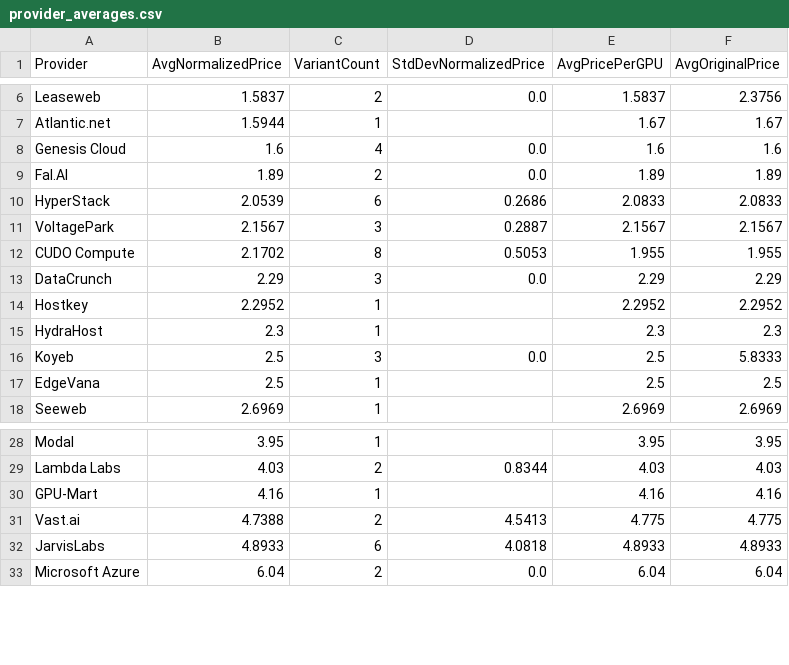
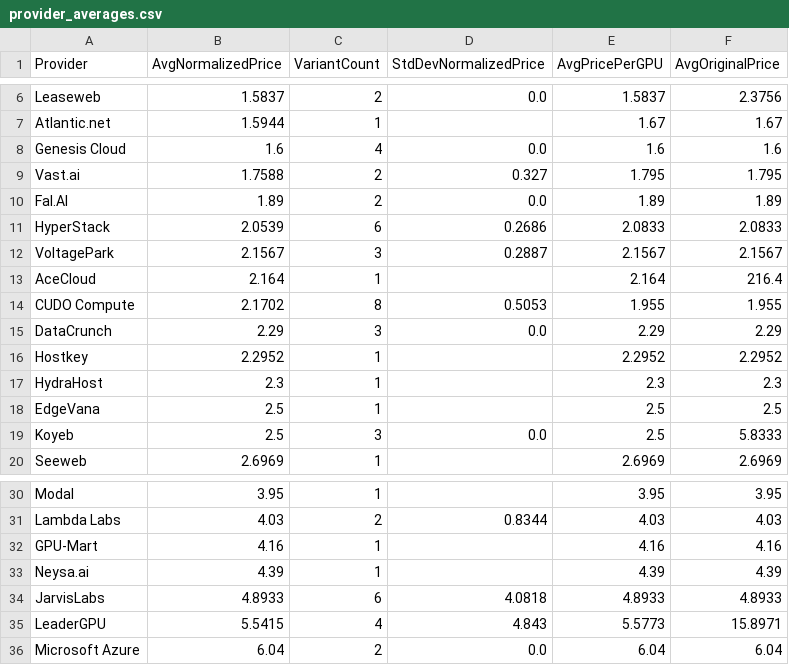
Before and after one commit to 0x0shephard/bot, a CSV file: provider_averages.csv, drawn as a sheet; only a part is shown, gaps mark what is left out.

```diff
--- a/provider_averages.csv
+++ b/provider_averages.csv
@@ -8,2 +8,3 @@ Atlantic.net,1.5944,1,,1.67,1.67
 Genesis Cloud,1.6,4,0.0,1.6,1.6
+Vast.ai,1.7588,2,0.327,1.795,1.795
 Fal.AI,1.89,2,0.0,1.89,1.89
@@ -11,2 +12,3 @@ HyperStack,2.0539,6,0.2686,2.0833,2.0833
 VoltagePark,2.1567,3,0.2887,2.1567,2.1567
+AceCloud,2.164,1,,2.164,216.4
 CUDO Compute,2.1702,8,0.5053,1.955,1.955
@@ -15,4 +17,4 @@ Hostkey,2.2952,1,,2.2952,2.2952
 HydraHost,2.3,1,,2.3,2.3
+EdgeVana,2.5,1,,2.5,2.5
 Koyeb,2.5,3,0.0,2.5,5.8333
-EdgeVana,2.5,1,,2.5,2.5
 Seeweb,2.6969,1,,2.6969,2.6969
@@ -30,4 +32,5 @@ Lambda Labs,4.03,2,0.8344,4.03,4.03
 GPU-Mart,4.16,1,,4.16,4.16
-Vast.ai,4.7388,2,4.5413,4.775,4.775
+Neysa.ai,4.39,1,,4.39,4.39
 JarvisLabs,4.8933,6,4.0818,4.8933,4.8933
+LeaderGPU,5.5415,4,4.843,5.5773,15.8971
 Microsoft Azure,6.04,2,0.0,6.04,6.04
```
Also changed, not shown: gpu_index_history.csv, gpu_prices_normalized.csv, 14 other files.
